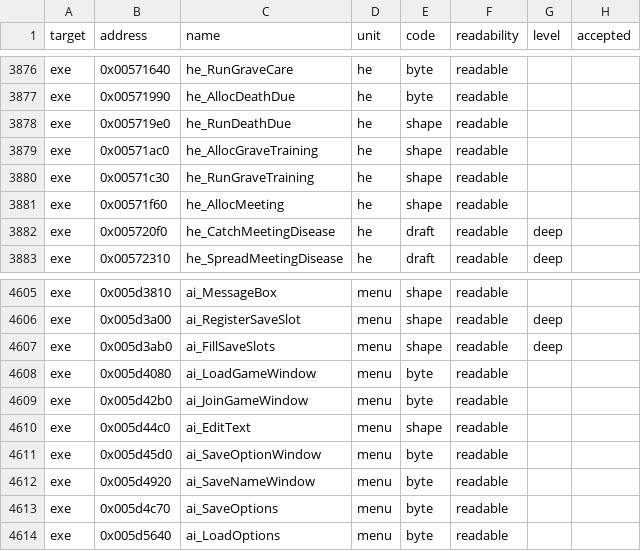
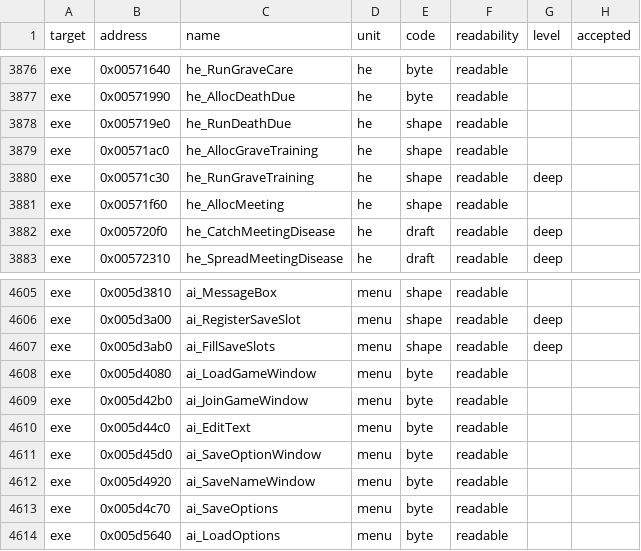
Before and after one commit to andre-tebart/gildegold, a TSV file: ledger/grades.tsv, drawn as a sheet; only a part is shown, gaps mark what is left out; the diff covers the shown part only.

```diff
--- a/ledger/grades.tsv
+++ b/ledger/grades.tsv
@@ -3879,3 +3879,3 @@ exe	0x005719e0	he_RunDeathDue	he	shape	readable
 exe	0x00571ac0	he_AllocGraveTraining	he	shape	readable		
-exe	0x00571c30	he_RunGraveTraining	he	shape	readable		
+exe	0x00571c30	he_RunGraveTraining	he	shape	readable	deep	
 exe	0x00571f60	he_AllocMeeting	he	shape	readable		
@@ -4609,3 +4609,3 @@ exe	0x005d4080	ai_LoadGameWindow	menu	byte	readable
 exe	0x005d42b0	ai_JoinGameWindow	menu	byte	readable		
-exe	0x005d44c0	ai_EditText	menu	shape	readable		
+exe	0x005d44c0	ai_EditText	menu	byte	readable		
 exe	0x005d45d0	ai_SaveOptionWindow	menu	byte	readable		
```
Also changed, not shown: 7 edited cells elsewhere in this file.
